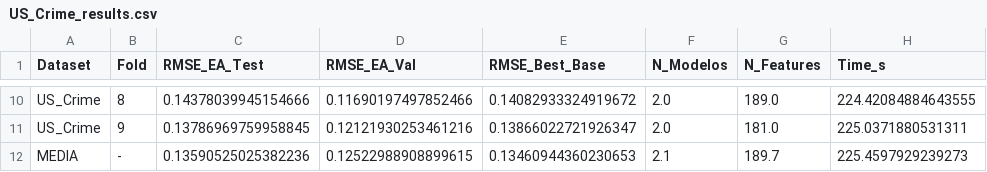
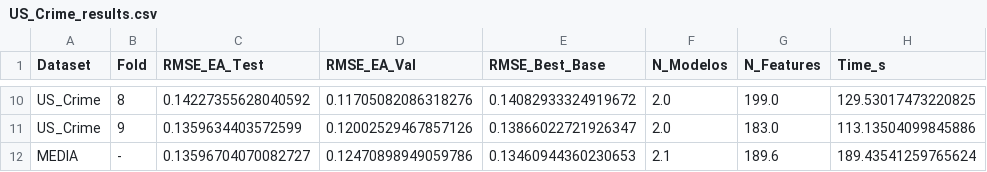
Before and after one commit to PepeGdlT/TFG-EnsembleMultiobjetivo, a CSV file: results/regression/US_Crime_results.csv, drawn as a sheet; only a part is shown, gaps mark what is left out; the diff covers the shown part only; the diff names each change by its address in the sheet, - before the commit and + after, or states it on an @@ line.

```diff
--- a/results/regression/US_Crime_results.csv
+++ b/results/regression/US_Crime_results.csv
-C10 (RMSE_EA_Test): 0.14378039945154666
+C10 (RMSE_EA_Test): 0.14227355628040592
-D10 (RMSE_EA_Val): 0.11690197497852466
+D10 (RMSE_EA_Val): 0.11705082086318276
-G10 (N_Features): 189.0
+G10 (N_Features): 199.0
-H10 (Time_s): 224.42084884643555
+H10 (Time_s): 129.53017473220825
-C11 (RMSE_EA_Test): 0.13786969759958845
+C11 (RMSE_EA_Test): 0.1359634403572599
-D11 (RMSE_EA_Val): 0.12121930253461216
+D11 (RMSE_EA_Val): 0.12002529467857126
-G11 (N_Features): 181.0
+G11 (N_Features): 183.0
-H11 (Time_s): 225.0371880531311
+H11 (Time_s): 113.13504099845886
-C12 (RMSE_EA_Test): 0.13590525025382236
+C12 (RMSE_EA_Test): 0.13596704070082727
-D12 (RMSE_EA_Val): 0.12522988908899615
+D12 (RMSE_EA_Val): 0.12470898949059786
-G12 (N_Features): 189.7
+G12 (N_Features): 189.6
-H12 (Time_s): 225.4597929239273
+H12 (Time_s): 189.43541259765624
```
Also changed, not shown: 32 edited cells elsewhere in this file, results/regression-weighted/US_Crime_results.csv, 7 other files.
